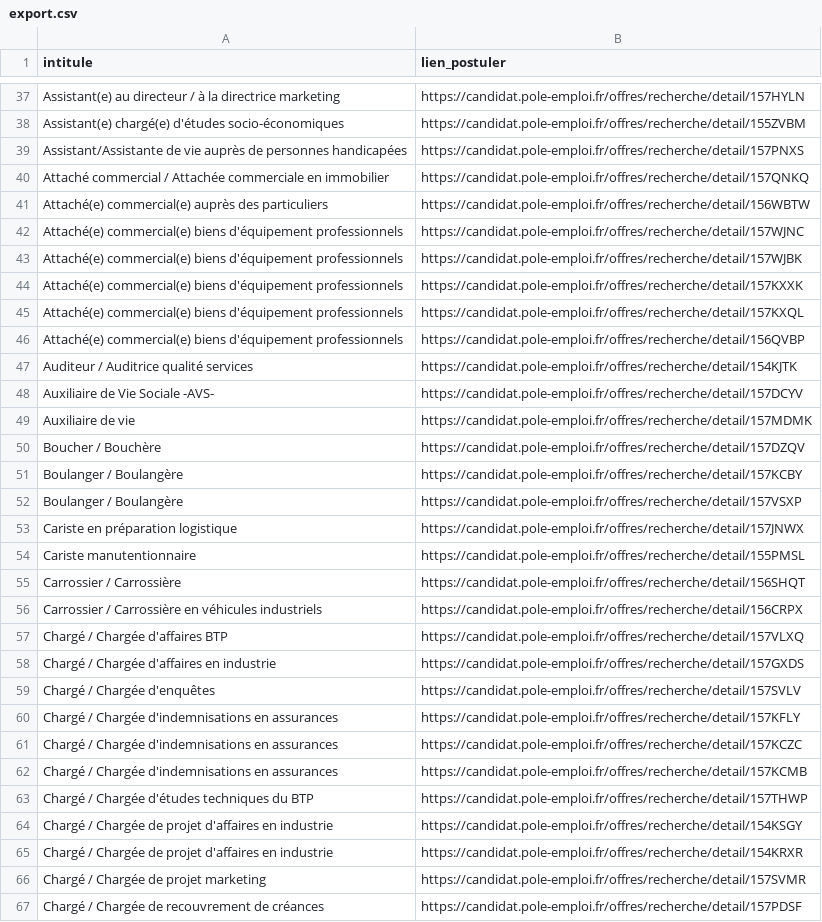
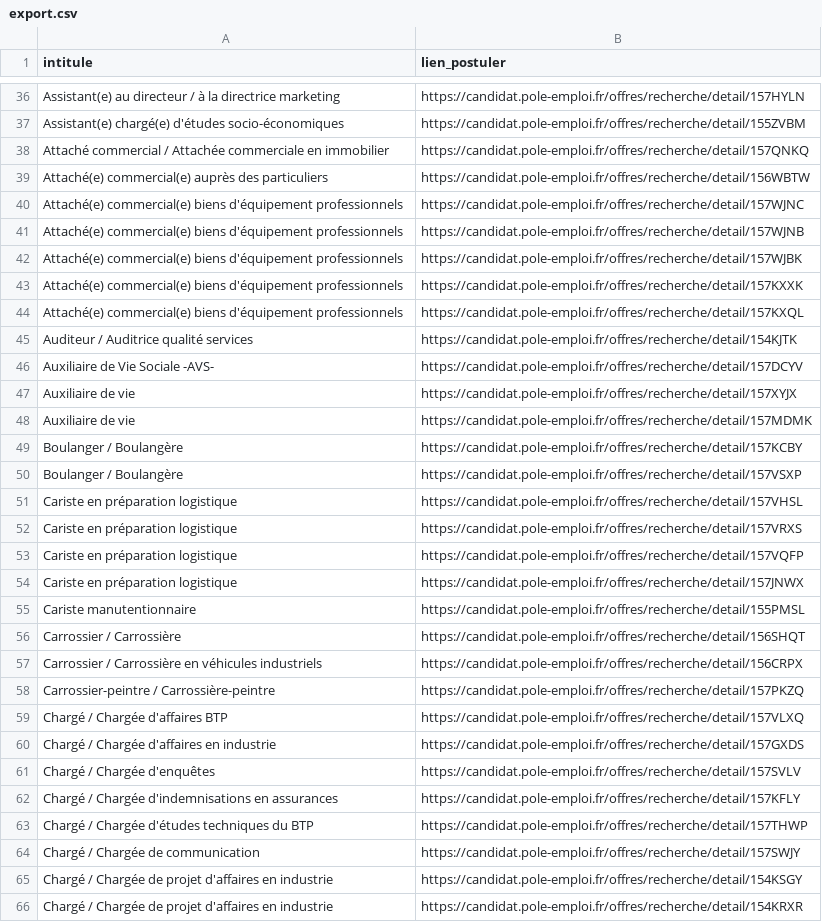
Before and after one commit to libkhadir/stats-tension-emploi-france, a CSV file: export.csv, drawn as a sheet; only a part is shown, gaps mark what is left out; the shorter side is filled out with more unchanged rows; the diff covers the shown part only.

```diff
--- a/export.csv
+++ b/export.csv
@@ -38,3 +37,2 @@ Assistant(e) au directeur / à la directrice marketing,https://candidat.pole-emp
 Assistant(e) chargé(e) d'études socio-économiques,https://candidat.pole-emploi.fr/offres/recherche/detail/155ZVBM
-Assistant/Assistante de vie auprès de personnes handicapées,https://candidat.pole-emploi.fr/offres/recherche/detail/157PNXS
 Attaché commercial / Attachée commerciale en immobilier,https://candidat.pole-emploi.fr/offres/recherche/detail/157QNKQ
@@ -42,2 +40,3 @@ Attaché(e) commercial(e) auprès des particuliers,https://candidat.pole-emploi.
 Attaché(e) commercial(e) biens d'équipement professionnels,https://candidat.pole-emploi.fr/offres/recherche/detail/157WJNC
+Attaché(e) commercial(e) biens d'équipement professionnels,https://candidat.pole-emploi.fr/offres/recherche/detail/157WJNB
 Attaché(e) commercial(e) biens d'équipement professionnels,https://candidat.pole-emploi.fr/offres/recherche/detail/157WJBK
@@ -45,9 +44,11 @@ Attaché(e) commercial(e) biens d'équipement professionnels,https://candidat.po
 Attaché(e) commercial(e) biens d'équipement professionnels,https://candidat.pole-emploi.fr/offres/recherche/detail/157KXQL
-Attaché(e) commercial(e) biens d'équipement professionnels,https://candidat.pole-emploi.fr/offres/recherche/detail/156QVBP
 Auditeur / Auditrice qualité services,https://candidat.pole-emploi.fr/offres/recherche/detail/154KJTK
 Auxiliaire de Vie Sociale -AVS-,https://candidat.pole-emploi.fr/offres/recherche/detail/157DCYV
+Auxiliaire de vie,https://candidat.pole-emploi.fr/offres/recherche/detail/157XYJX
 Auxiliaire de vie,https://candidat.pole-emploi.fr/offres/recherche/detail/157MDMK
-Boucher / Bouchère,https://candidat.pole-emploi.fr/offres/recherche/detail/157DZQV
 Boulanger / Boulangère,https://candidat.pole-emploi.fr/offres/recherche/detail/157KCBY
 Boulanger / Boulangère,https://candidat.pole-emploi.fr/offres/recherche/detail/157VSXP
+Cariste en préparation logistique,https://candidat.pole-emploi.fr/offres/recherche/detail/157VHSL
+Cariste en préparation logistique,https://candidat.pole-emploi.fr/offres/recherche/detail/157VRXS
+Cariste en préparation logistique,https://candidat.pole-emploi.fr/offres/recherche/detail/157VQFP
 Cariste en préparation logistique,https://candidat.pole-emploi.fr/offres/recherche/detail/157JNWX
@@ -56,2 +57,3 @@ Carrossier / Carrossière,https://candidat.pole-emploi.fr/offres/recherche/detai
 Carrossier / Carrossière en véhicules industriels,https://candidat.pole-emploi.fr/offres/recherche/detail/156CRPX
+Carrossier-peintre / Carrossière-peintre,https://candidat.pole-emploi.fr/offres/recherche/detail/157PKZQ
 Chargé / Chargée d'affaires BTP,https://candidat.pole-emploi.fr/offres/recherche/detail/157VLXQ
@@ -60,5 +62,4 @@ Chargé / Chargée d'enquêtes,https://candidat.pole-emploi.fr/offres/recherche/
 Chargé / Chargée d'indemnisations en assurances,https://candidat.pole-emploi.fr/offres/recherche/detail/157KFLY
-Chargé / Chargée d'indemnisations en assurances,https://candidat.pole-emploi.fr/offres/recherche/detail/157KCZC
-Chargé / Chargée d'indemnisations en assurances,https://candidat.pole-emploi.fr/offres/recherche/detail/157KCMB
 Chargé / Chargée d'études techniques du BTP,https://candidat.pole-emploi.fr/offres/recherche/detail/157THWP
+Chargé / Chargée de communication,https://candidat.pole-emploi.fr/offres/recherche/detail/157SWJY
 Chargé / Chargée de projet d'affaires en industrie,https://candidat.pole-emploi.fr/offres/recherche/detail/154KSGY
```
Also changed, not shown: 49 added rows, 31 removed rows and 2 edited cells elsewhere in this file.
